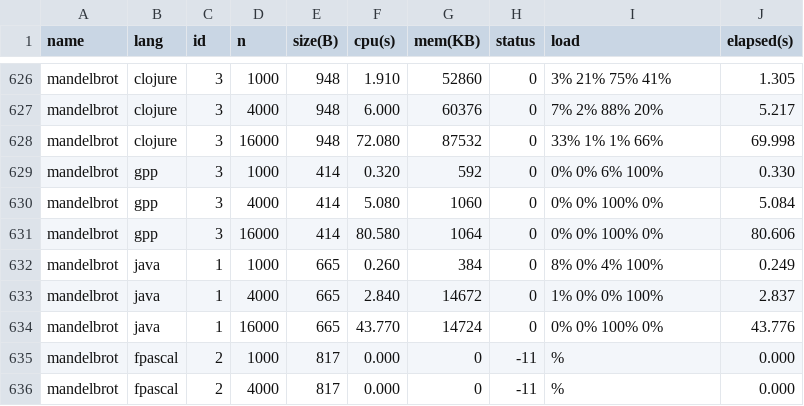
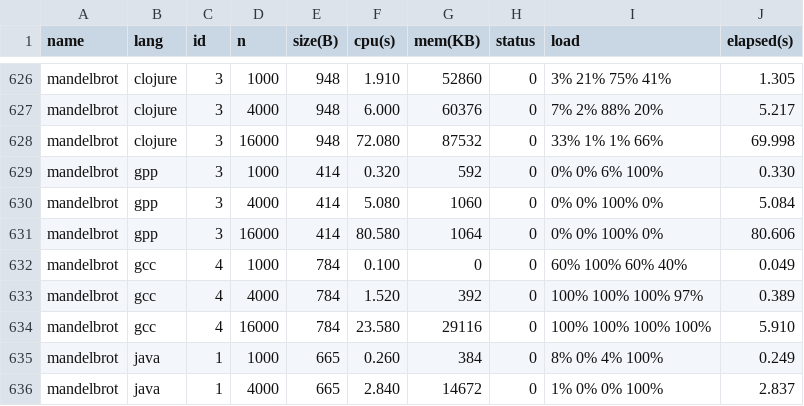
Before and after one commit to kragen/shootout, a CSV file: website/websites/u64q/data/ndata.csv, drawn as a sheet; only a part is shown, gaps mark what is left out; the shorter side is filled out with more unchanged rows; the diff names each change by its address in the sheet, - before the commit and + after, or states it on an @@ line.

```diff
--- a/website/websites/u64q/data/ndata.csv
+++ b/website/websites/u64q/data/ndata.csv
+row 632: mandelbrot | gcc | 4 | 1000 | 784 | 0.100 | 0 | 0 | 60% 100% 60% 40% | 0.049
+row 633: mandelbrot | gcc | 4 | 4000 | 784 | 1.520 | 392 | 0 | 100% 100% 100% 97% | 0.389
+row 634: mandelbrot | gcc | 4 | 16000 | 784 | 23.580 | 29116 | 0 | 100% 100% 100% 100% | 5.910
```
Also changed, not shown: website/websites/u64/data/data.csv, website/websites/u64/data/ndata.csv, 10 other files.
